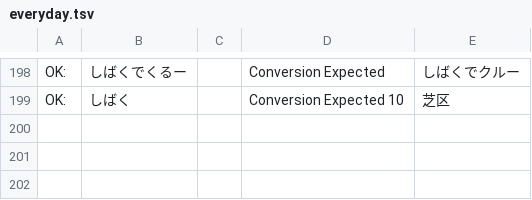
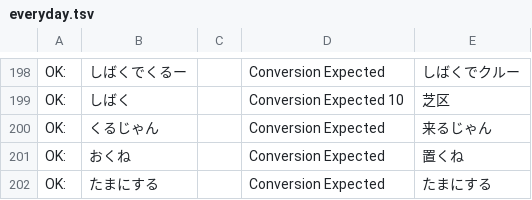
Before and after one commit to frost-1256/sweet-ime, a TSV file: eval/everyday.tsv, drawn as a sheet; only a part is shown, gaps mark what is left out.

```diff
--- a/eval/everyday.tsv
+++ b/eval/everyday.tsv
@@ -199 +199,4 @@ OK:	しばくでくるー		Conversion Expected	しばくでクルー
 OK:	しばく		Conversion Expected 10	芝区
+OK:	くるじゃん		Conversion Expected	来るじゃん
+OK:	おくね		Conversion Expected	置くね
+OK:	たまにする		Conversion Expected	たまにする
```
Also changed, not shown: crates/dictc/src/cost_adjustments.tsv, eval/newwords.tsv, 2 other files.
